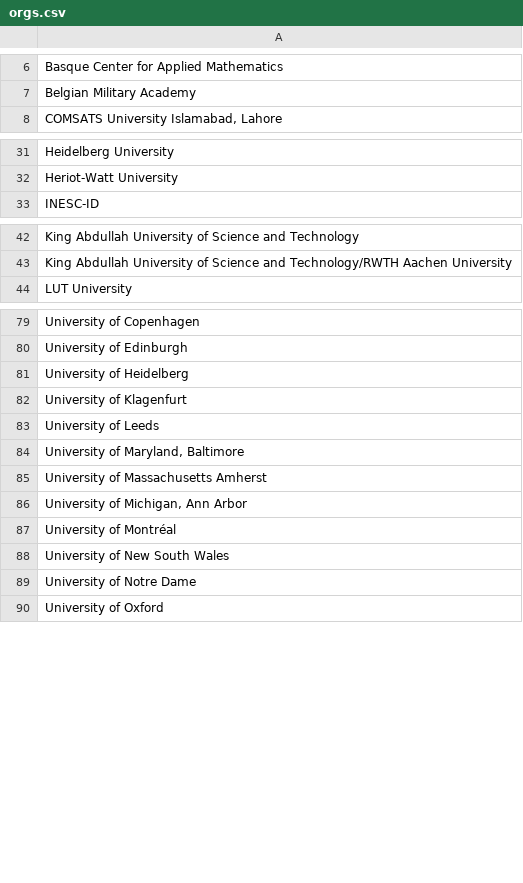
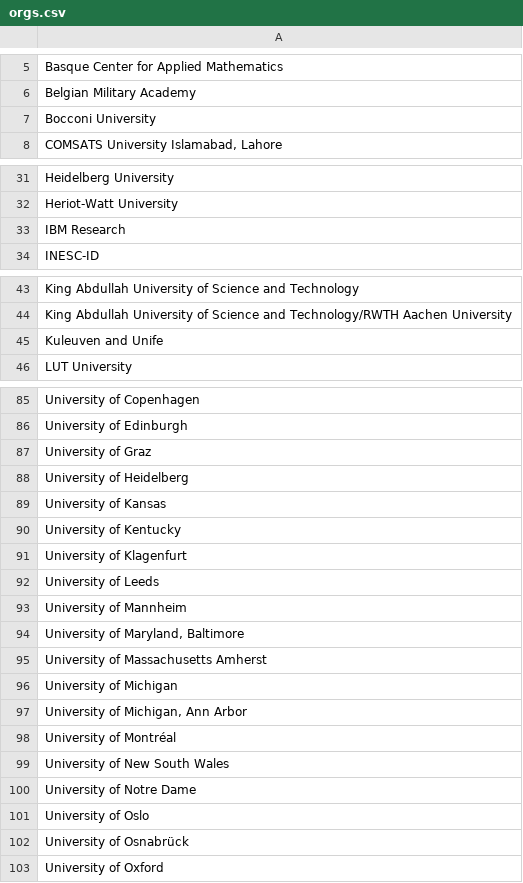
Before and after one commit to fjhickernell/MCM-2025-Program, a CSV file: preprocess/out/orgs.csv, drawn as a sheet; only a part is shown, gaps mark what is left out; the diff covers the shown part only.

```diff
--- a/preprocess/out/orgs.csv
+++ b/preprocess/out/orgs.csv
@@ -7,2 +6,3 @@
 "Belgian Military Academy"
+"Bocconi University"
 "COMSATS University Islamabad, Lahore"
@@ -32,2 +32,3 @@
 "Heriot-Watt University"
+"IBM Research"
 "INESC-ID"
@@ -43,2 +44,3 @@
 "King Abdullah University of Science and Technology/RWTH Aachen University"
+"Kuleuven and Unife"
 "LUT University"
@@ -80,7 +86,12 @@
 "University of Edinburgh"
+"University of Graz"
 "University of Heidelberg"
+"University of Kansas"
+"University of Kentucky"
 "University of Klagenfurt"
 "University of Leeds"
+"University of Mannheim"
 "University of Maryland, Baltimore"
 "University of Massachusetts Amherst"
+"University of Michigan"
 "University of Michigan, Ann Arbor"
@@ -89,2 +100,4 @@
 "University of Notre Dame"
+"University of Oslo"
+"University of Osnabrück"
 "University of Oxford"
```
Also changed, not shown: 5 added rows and 1 removed row elsewhere in this file, preprocess/out/Participants.csv, 10 other files.
